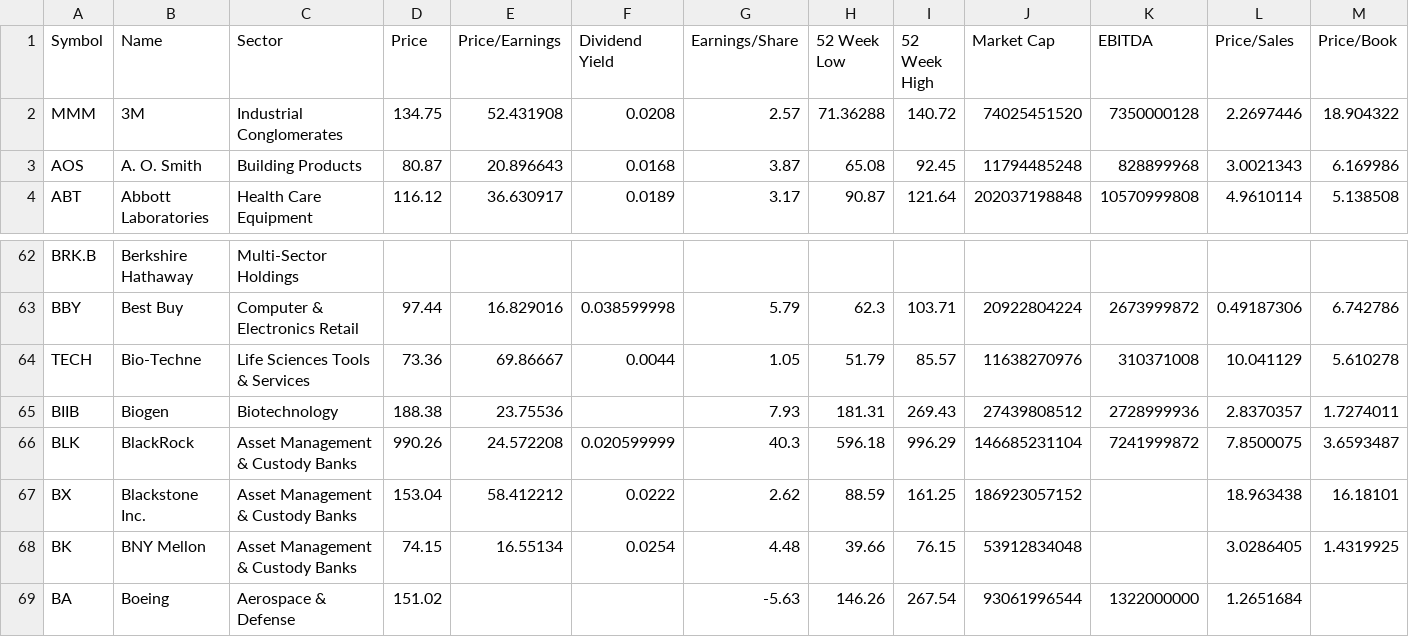
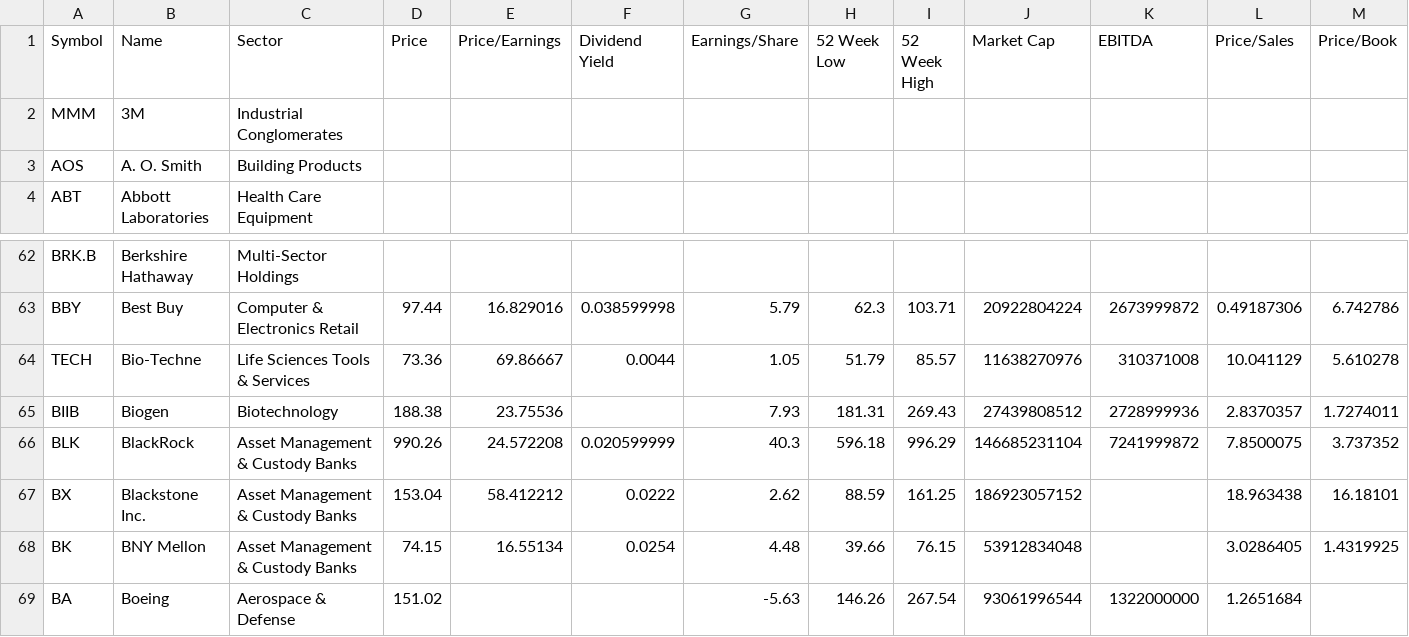
Before and after one commit to datasets/s-and-p-500-companies-financials, a CSV file: data/constituents-financials.csv, drawn as a sheet; only a part is shown, gaps mark what is left out; the diff covers the shown part only; the diff names each change by its address in the sheet, - before the commit and + after, or states it on an @@ line.

```diff
--- a/data/constituents-financials.csv
+++ b/data/constituents-financials.csv
-D2 (Price): 134.75
+D2 (Price): (empty)
-E2 (Price/Earnings): 52.431908
+E2 (Price/Earnings): (empty)
-F2 (Dividend Yield): 0.0208
+F2 (Dividend Yield): (empty)
-G2 (Earnings/Share): 2.57
+G2 (Earnings/Share): (empty)
-H2 (52 Week Low): 71.36288
+H2 (52 Week Low): (empty)
-I2 (52 Week High): 140.72
+I2 (52 Week High): (empty)
-J2 (Market Cap): 74025451520
+J2 (Market Cap): (empty)
-K2 (EBITDA): 7350000128
+K2 (EBITDA): (empty)
-L2 (Price/Sales): 2.2697446
+L2 (Price/Sales): (empty)
-M2 (Price/Book): 18.904322
+M2 (Price/Book): (empty)
-D3 (Price): 80.87
+D3 (Price): (empty)
-E3 (Price/Earnings): 20.896643
+E3 (Price/Earnings): (empty)
-F3 (Dividend Yield): 0.0168
+F3 (Dividend Yield): (empty)
-G3 (Earnings/Share): 3.87
+G3 (Earnings/Share): (empty)
-H3 (52 Week Low): 65.08
+H3 (52 Week Low): (empty)
-I3 (52 Week High): 92.45
+I3 (52 Week High): (empty)
-J3 (Market Cap): 11794485248
+J3 (Market Cap): (empty)
-K3 (EBITDA): 828899968
+K3 (EBITDA): (empty)
-L3 (Price/Sales): 3.0021343
+L3 (Price/Sales): (empty)
-M3 (Price/Book): 6.169986
+M3 (Price/Book): (empty)
-D4 (Price): 116.12
+D4 (Price): (empty)
-E4 (Price/Earnings): 36.630917
+E4 (Price/Earnings): (empty)
-F4 (Dividend Yield): 0.0189
+F4 (Dividend Yield): (empty)
-G4 (Earnings/Share): 3.17
+G4 (Earnings/Share): (empty)
-H4 (52 Week Low): 90.87
+H4 (52 Week Low): (empty)
-I4 (52 Week High): 121.64
+I4 (52 Week High): (empty)
-J4 (Market Cap): 202037198848
+J4 (Market Cap): (empty)
-K4 (EBITDA): 10570999808
+K4 (EBITDA): (empty)
-L4 (Price/Sales): 4.9610114
+L4 (Price/Sales): (empty)
-M4 (Price/Book): 5.138508
+M4 (Price/Book): (empty)
-M66 (Price/Book): 3.6593487
+M66 (Price/Book): 3.737352
```
Also changed, not shown: 39 edited cells elsewhere in this file.
